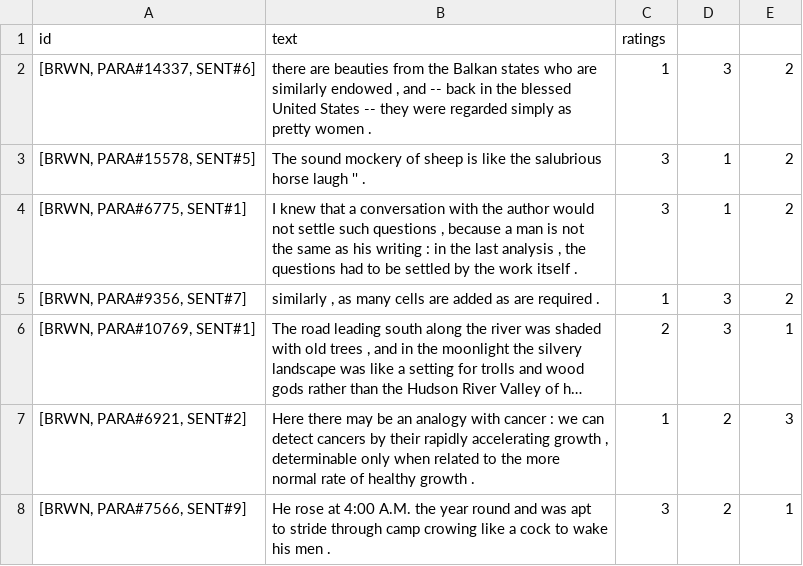
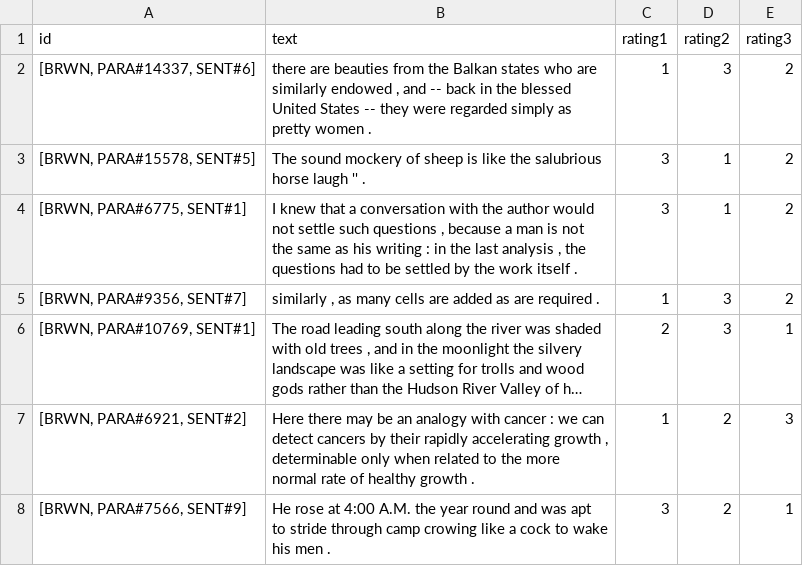
Before and after one commit to dbarbella/analogy, a CSV file: separate_analogy/unsure_sample.csv, drawn as a sheet; only a part is shown; long unchanged cells end in ….

Commit message:
Made Pretty

```diff
--- a/separate_analogy/unsure_sample.csv
+++ b/separate_analogy/unsure_sample.csv
@@ -1,2 +1,2 @@
-"id","text","ratings"
+"id","text","rating1","rating2","rating3"
 "[BRWN, PARA#14337, SENT#6]","there are beauties from the Balkan states who are similarly endowed , and -- back in the blessed United States -- they were regarded simply as pretty women .","1","3","2"
```
